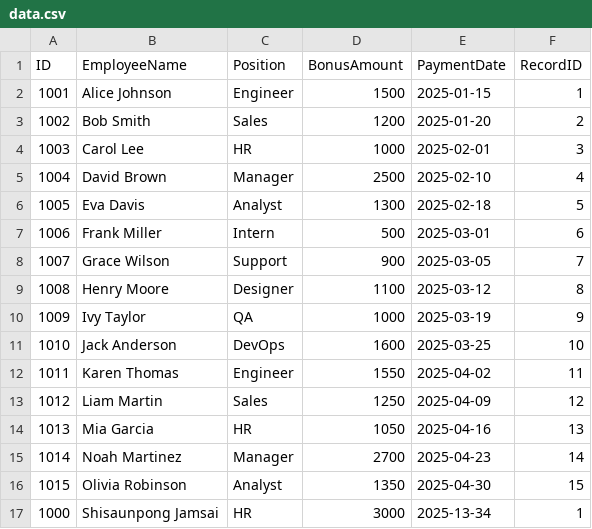
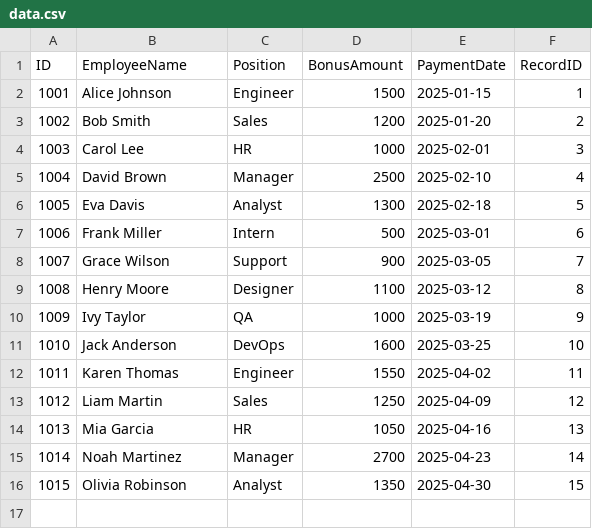
Before and after one commit to shisanupong5415-cloud/ProFun-Final-Project-SaTuSaTu, a CSV file: Main/data.csv, drawn as a sheet.

```diff
--- a/Main/data.csv
+++ b/Main/data.csv
@@ -16,2 +16 @@ ID,EmployeeName,Position,BonusAmount,PaymentDate,RecordID
 1015,Olivia Robinson,Analyst,1350,2025-04-30,15
-1000,Shisaunpong Jamsai,HR,3000,2025-13-34,1
```
Also changed, not shown: 1 other file.
